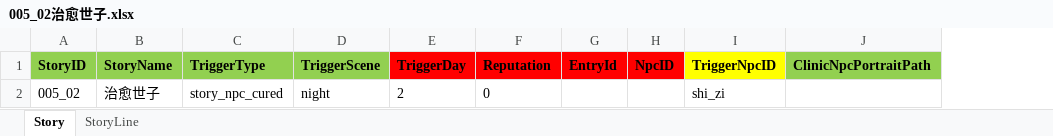
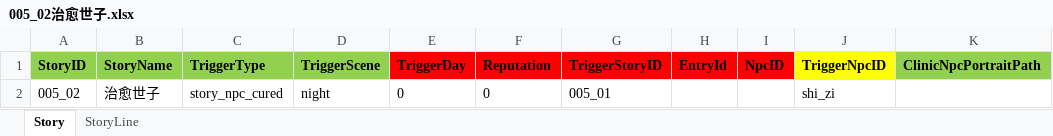
Before and after one commit to lqc19891229/Doctor, an Excel workbook: DataTables/DetailText/剧情/005_02治愈世子.xlsx, sheet Story, drawn as a sheet; only a part is shown; values as stored, in another font and other column widths than the file's, no borders; the diff names each change by its address in the sheet, - before the commit and + after, or states it on an @@ line.

```diff
--- a/DataTables/DetailText/剧情/005_02治愈世子.xlsx (sheet Story)
+++ b/DataTables/DetailText/剧情/005_02治愈世子.xlsx (sheet Story)
+column G (TriggerStoryID), row 2: 005_01
-E2 (TriggerDay): 2
+E2 (TriggerDay): 0
```
Also changed, not shown: DataTables/DetailText/剧情/001落榜.xlsx, DataTables/DetailText/剧情/002初学医术.xlsx, 13 other files.
